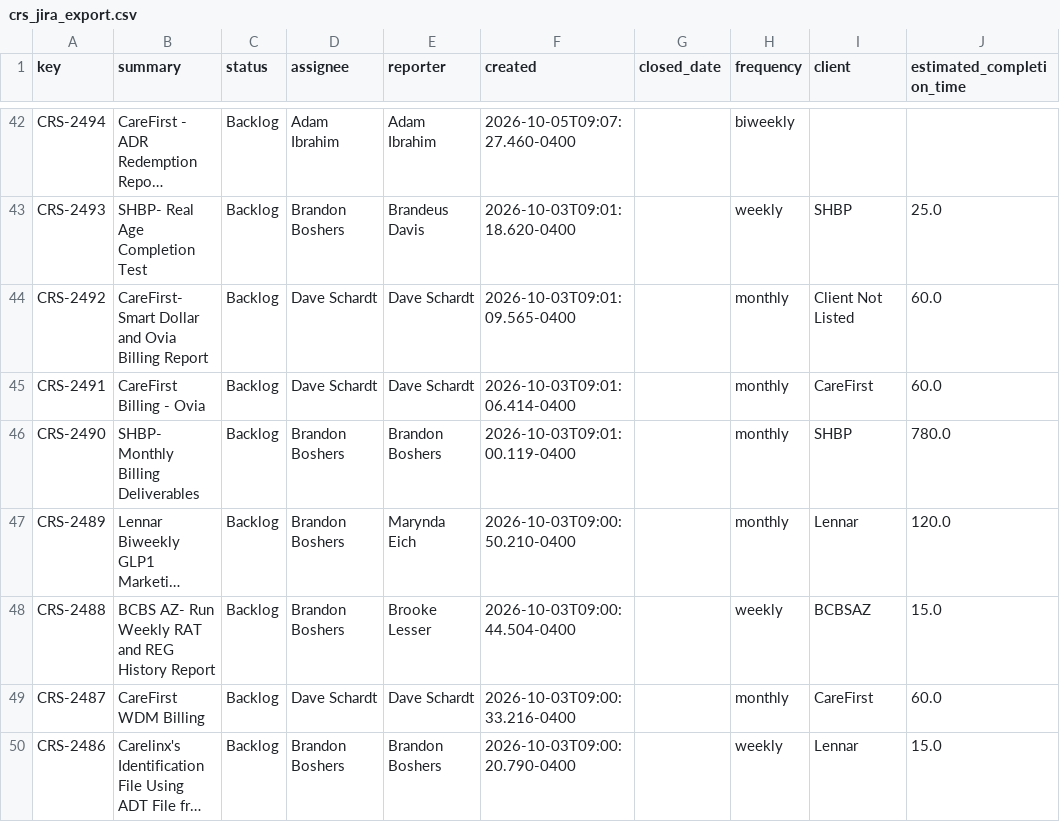
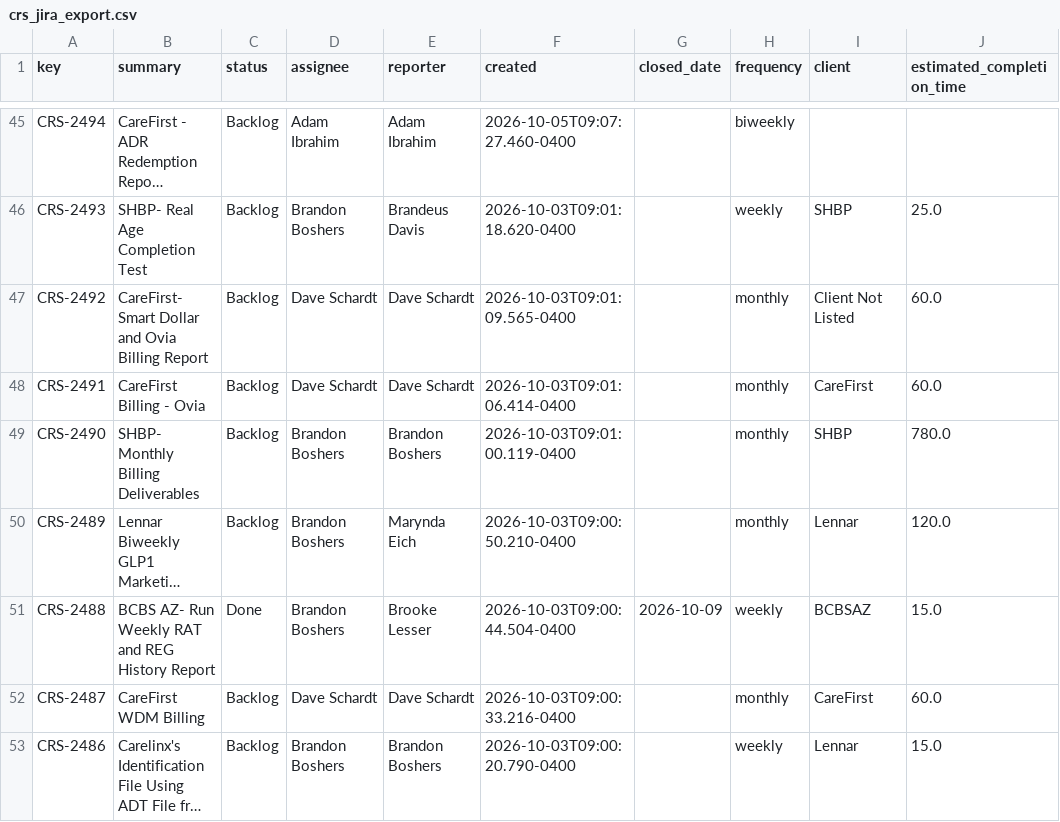
Before and after one commit to brandonboshers/crs-jira-dashboard, a CSV file: data/crs_jira_export.csv, drawn as a sheet; only a part is shown, gaps mark what is left out; long unchanged cells end in …; addresses are those after the commit; the diff covers the shown part only; the diff names each change by its address in the sheet, - before the commit and + after, or states it on an @@ line.

Commit message:
Sync dashboard from source

```diff
--- a/data/crs_jira_export.csv
+++ b/data/crs_jira_export.csv
-C51 (status): Backlog
+C51 (status): Done
-G51 (closed_date): (empty)
+G51 (closed_date): 2026-10-09
```
Also changed, not shown: 3 added rows and 10 edited cells elsewhere in this file.
